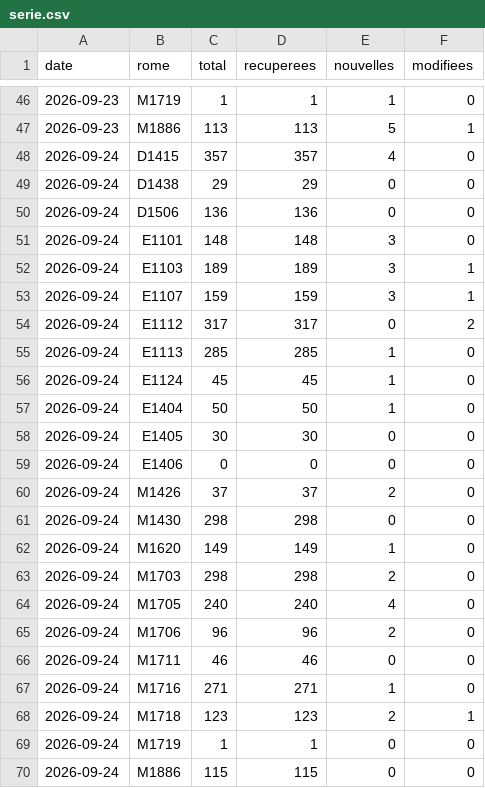
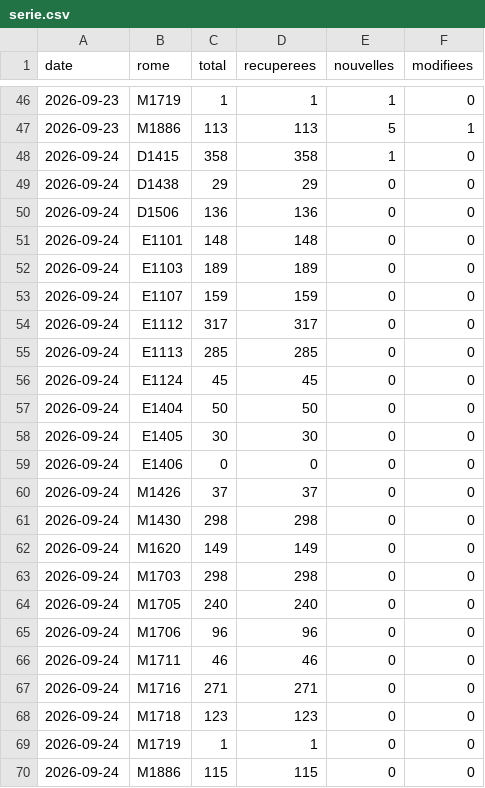
Before and after one commit to loicsabatini/metier, a CSV file: data/serie.csv, drawn as a sheet; only a part is shown, gaps mark what is left out.

```diff
--- a/data/serie.csv
+++ b/data/serie.csv
@@ -47,23 +47,23 @@ date,rome,total,recuperees,nouvelles,modifiees
 2026-09-23,M1886,113,113,5,1
-2026-09-24,D1415,357,357,4,0
+2026-09-24,D1415,358,358,1,0
 2026-09-24,D1438,29,29,0,0
 2026-09-24,D1506,136,136,0,0
-2026-09-24,E1101,148,148,3,0
-2026-09-24,E1103,189,189,3,1
-2026-09-24,E1107,159,159,3,1
-2026-09-24,E1112,317,317,0,2
-2026-09-24,E1113,285,285,1,0
-2026-09-24,E1124,45,45,1,0
-2026-09-24,E1404,50,50,1,0
+2026-09-24,E1101,148,148,0,0
+2026-09-24,E1103,189,189,0,0
+2026-09-24,E1107,159,159,0,0
+2026-09-24,E1112,317,317,0,0
+2026-09-24,E1113,285,285,0,0
+2026-09-24,E1124,45,45,0,0
+2026-09-24,E1404,50,50,0,0
 2026-09-24,E1405,30,30,0,0
 2026-09-24,E1406,0,0,0,0
-2026-09-24,M1426,37,37,2,0
+2026-09-24,M1426,37,37,0,0
 2026-09-24,M1430,298,298,0,0
-2026-09-24,M1620,149,149,1,0
-2026-09-24,M1703,298,298,2,0
-2026-09-24,M1705,240,240,4,0
-2026-09-24,M1706,96,96,2,0
+2026-09-24,M1620,149,149,0,0
+2026-09-24,M1703,298,298,0,0
+2026-09-24,M1705,240,240,0,0
+2026-09-24,M1706,96,96,0,0
 2026-09-24,M1711,46,46,0,0
-2026-09-24,M1716,271,271,1,0
-2026-09-24,M1718,123,123,2,1
+2026-09-24,M1716,271,271,0,0
+2026-09-24,M1718,123,123,0,0
 2026-09-24,M1719,1,1,0,0
```
Also changed, not shown: data/actives/2026-09-24.csv, 2 other files.
